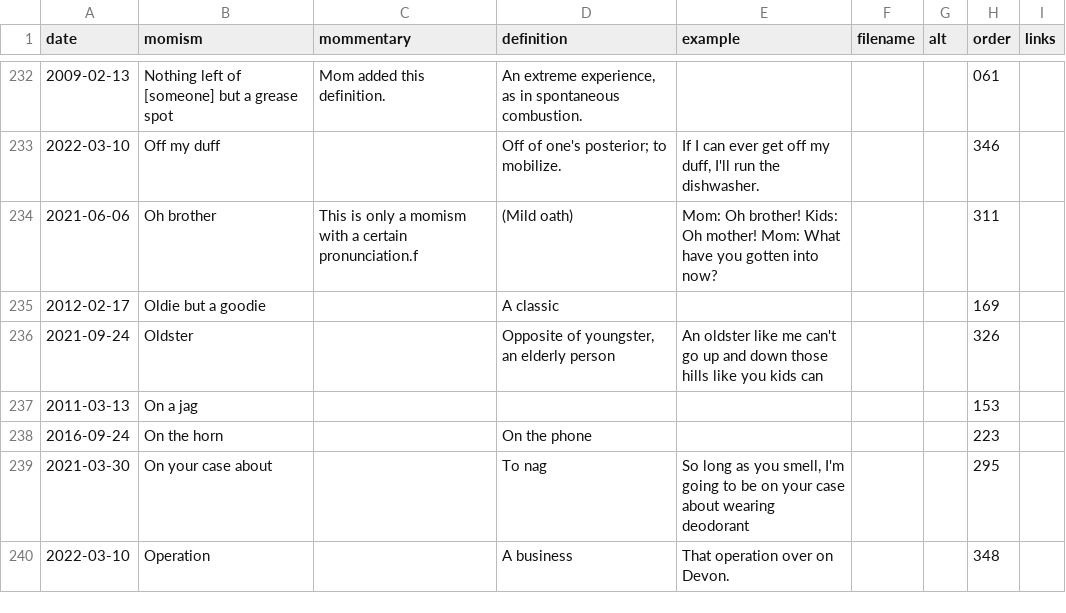
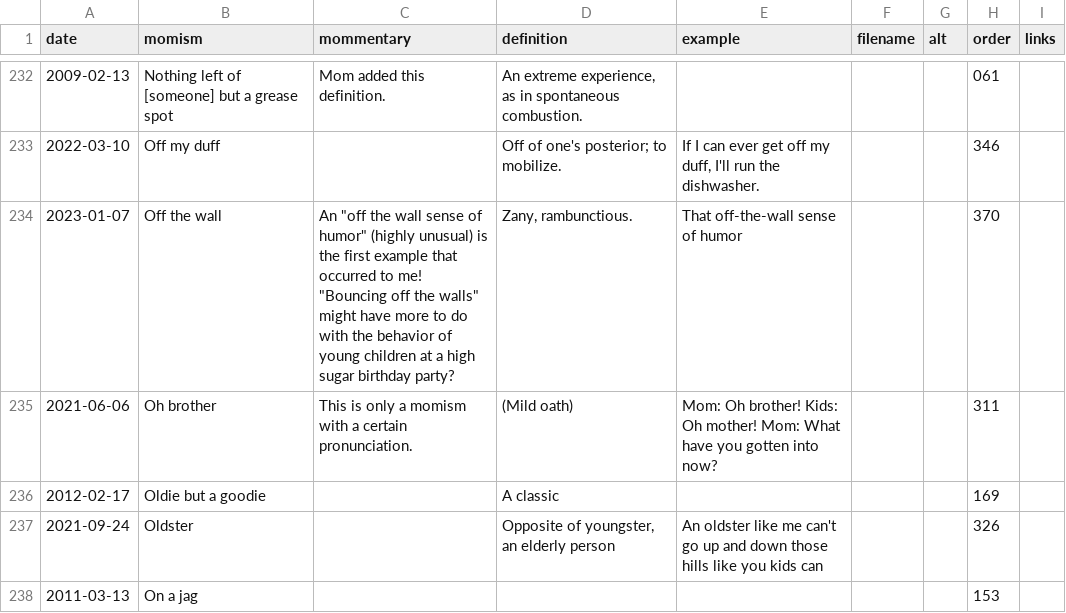
Before and after one commit to summerhays/new_momisms, a CSV file: _data/mom-csv.csv, drawn as a sheet; only a part is shown, gaps mark what is left out; the shorter side is filled out with more unchanged rows.

```diff
--- a/_data/mom-csv.csv
+++ b/_data/mom-csv.csv
@@ -233,3 +233,4 @@ date,momism,mommentary,definition,example,filename,alt,order,links
 2022-03-10,Off my duff,,Off of one's posterior; to mobilize.,"If I can ever get off my duff, I'll run the dishwasher.",,,346,
-2021-06-06,Oh brother,This is only a momism with a certain pronunciation.f,(Mild oath),Mom: Oh brother! Kids: Oh mother! Mom: What have you gotten into now?,,,311,
+2023-01-07,Off the wall,"An ""off the wall sense of humor"" (highly unusual) is the first example that occurred to me! ""Bouncing off the walls"" might have more to do with the behavior of young children at a high sugar birthday party?","Zany, rambunctious.",That off-the-wall sense of humor,,,370,
+2021-06-06,Oh brother,This is only a momism with a certain pronunciation.,(Mild oath),Mom: Oh brother! Kids: Oh mother! Mom: What have you gotten into now?,,,311,
 2012-02-17,Oldie but a goodie,,A classic,,,,169,
```
Also changed, not shown: 5 other files.
